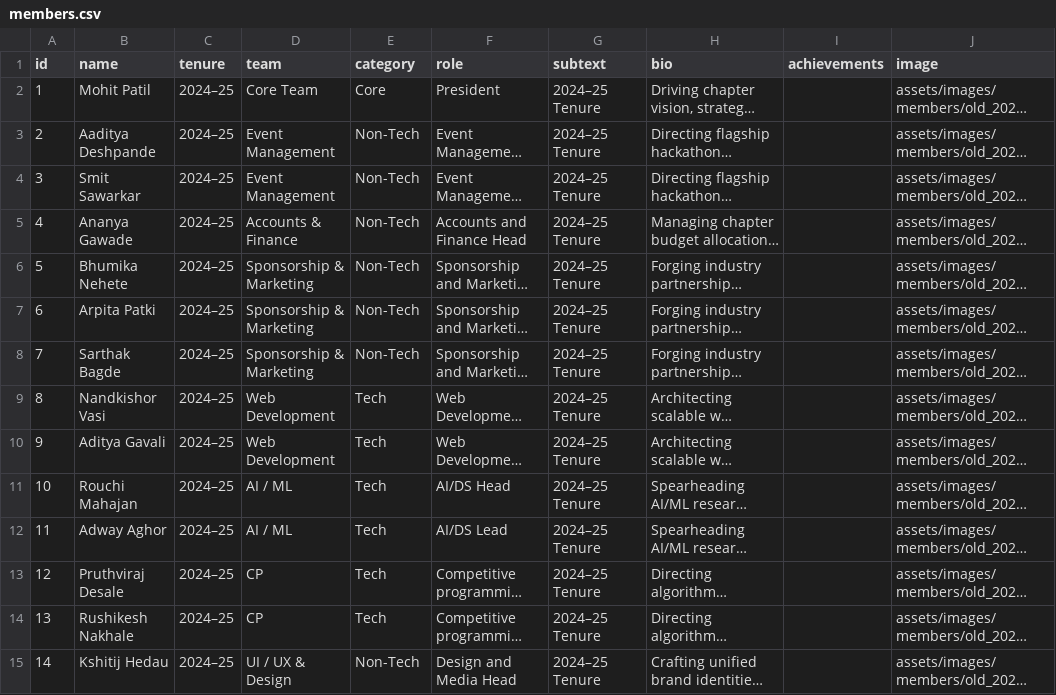
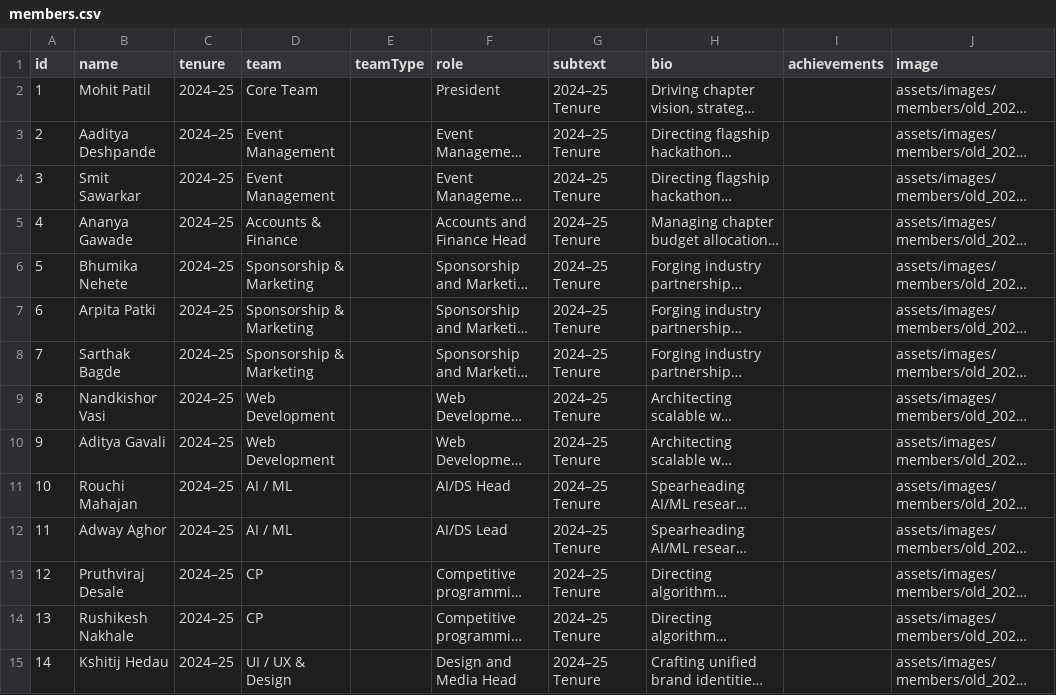
Before and after one commit to NotNirav/Website-MLSC, a CSV file: data/members.csv, drawn as a sheet; only a part is shown; long unchanged cells end in …; the diff covers the shown part only; the diff names each change by its address in the sheet, - before the commit and + after, or states it on an @@ line.

Commit message:
Assign domain Leads and Executives accurately: Lead per domain, Executive for domain members, Core Leadership preserved

```diff
--- a/data/members.csv
+++ b/data/members.csv
-E1: category
+E1: teamType
-E2 (teamType): Core
+E2 (teamType): (empty)
-E3:E8 (teamType): Non-Tech
+E3:E8 (teamType): (empty)
-E9:E14 (teamType): Tech
+E9:E14 (teamType): (empty)
-E15 (teamType): Non-Tech
+E15 (teamType): (empty)
```
Also changed, not shown: 98 edited cells elsewhere in this file, data/teams.csv, 2 other files.
